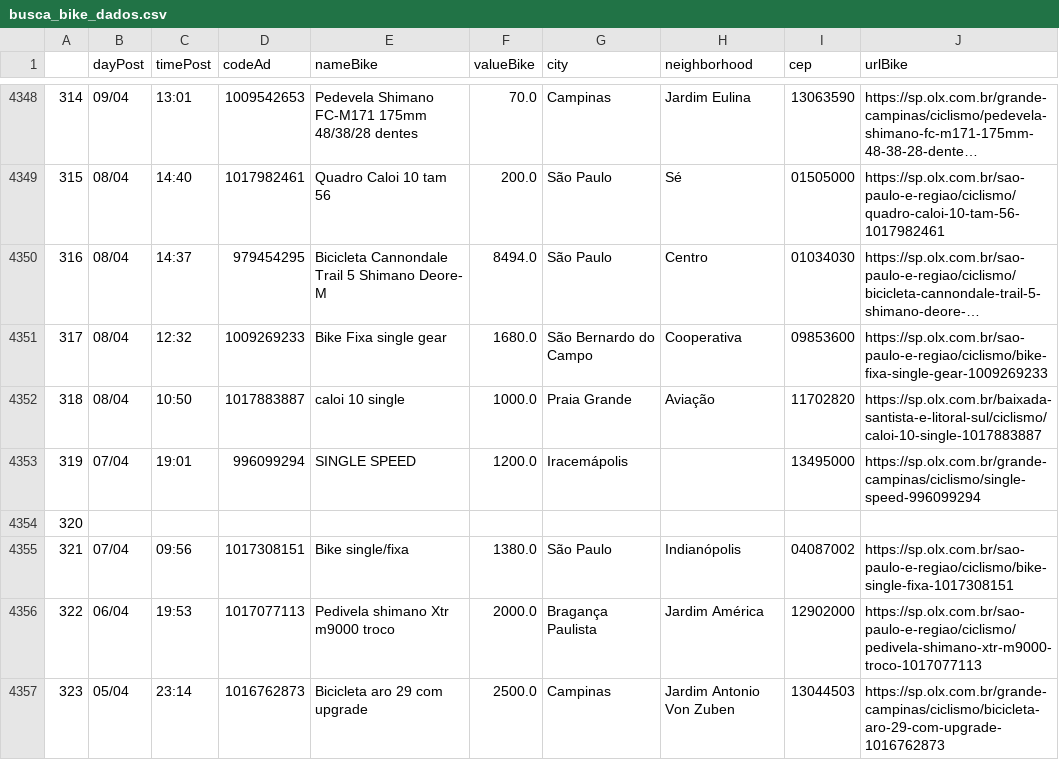
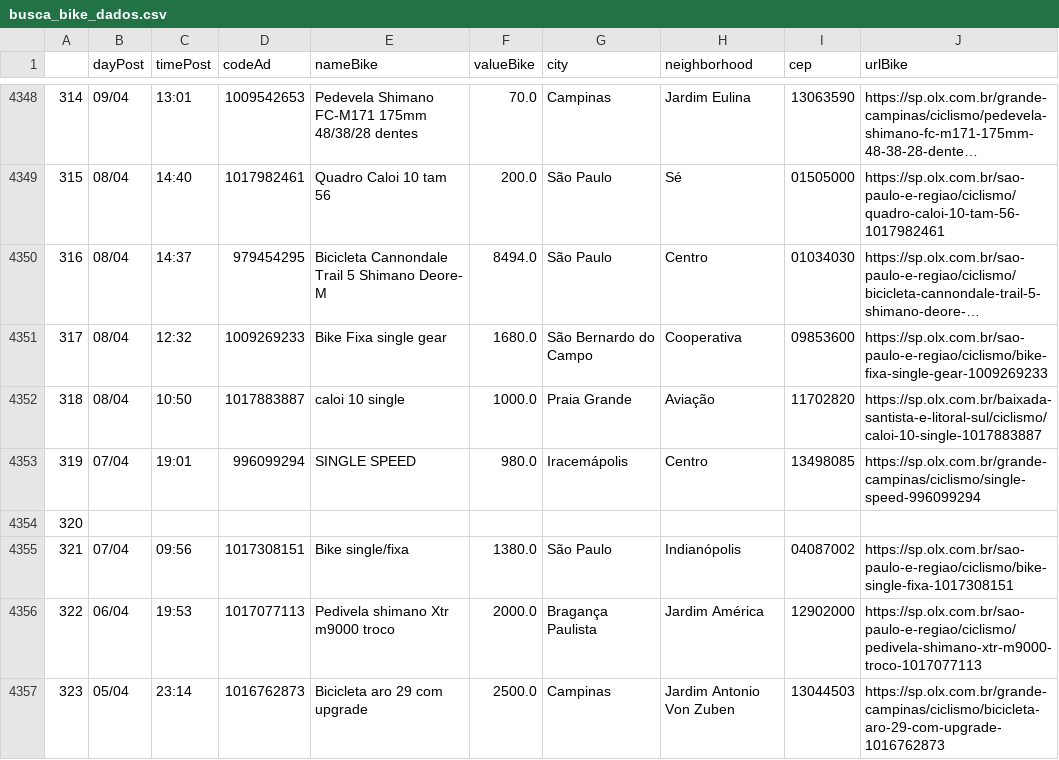
Before and after one commit to cmpaulo/webScrap, a CSV file: busca_bike_dados.csv, drawn as a sheet; only a part is shown, gaps mark what is left out; long unchanged cells end in ….

```diff
--- a/busca_bike_dados.csv
+++ b/busca_bike_dados.csv
@@ -4352,3 +4352,3 @@
 318,08/04,10:50,1017883887,caloi 10 single,1000.0,Praia Grande,Aviação,11702820,https://sp.olx.com.br/baixada-santista-e-litoral-sul/ciclismo/caloi-10-single-1017883887
-319,07/04,19:01,996099294,SINGLE SPEED,1200.0,Iracemápolis, ,13495000,https://sp.olx.com.br/grande-campinas/ciclismo/single-speed-996099294
+319,07/04,19:01,996099294,SINGLE SPEED,980.0,Iracemápolis,Centro,13498085,https://sp.olx.com.br/grande-campinas/ciclismo/single-speed-996099294
 320,,,,,,,,,
```
Also changed, not shown: busca_bike_dados_clean.csv, 2 other files.
